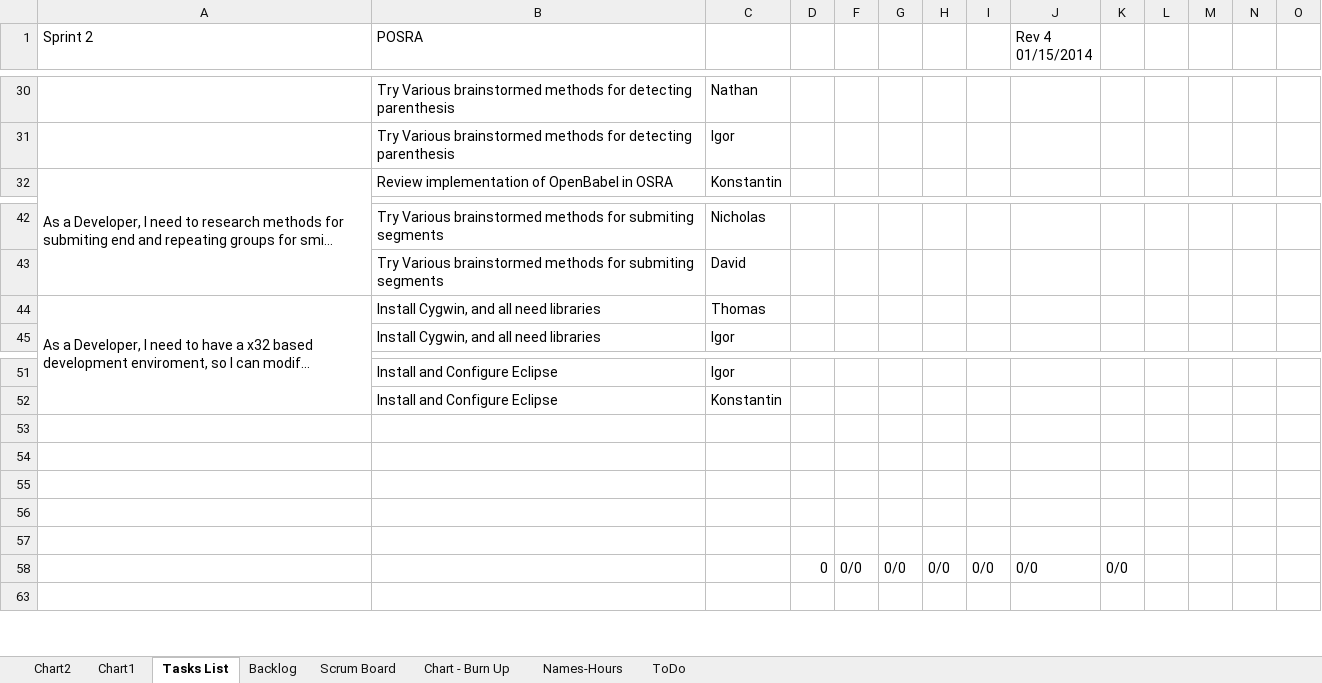
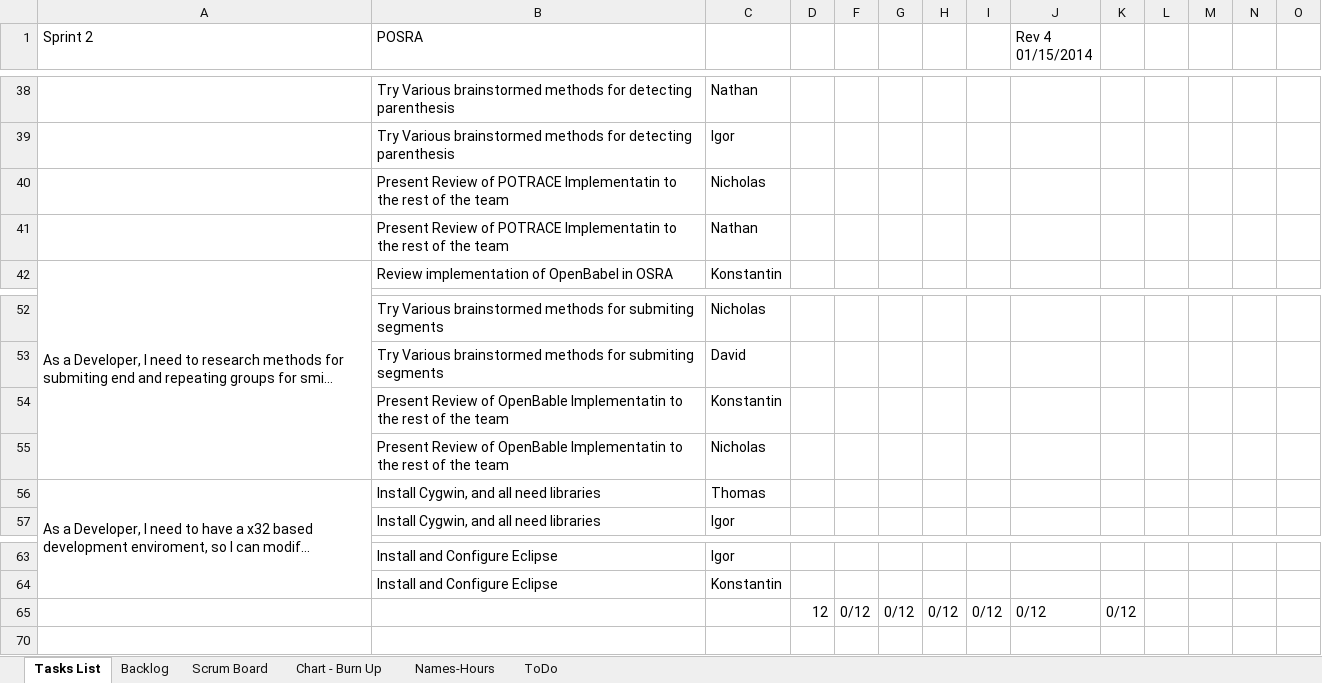
Before and after one commit to konaitor/UCSC-IBM-POSRA, an Excel workbook: bookkeeping/Sprint2 BurnUp.xlsx, sheet Tasks List, drawn as a sheet; only a part is shown, gaps mark what is left out; long unchanged cells end in …; values as stored, in another font and other column widths than the file's, no cell formats; removed rows and columns are numbered as before the commit, all else as after; rows hold the shown columns only; the diff covers the shown part only; the diff names each change by its address in the sheet, - before the commit and + after, or states it on an @@ line.

```diff
--- a/bookkeeping/Sprint2 BurnUp.xlsx (sheet Tasks List)
+++ b/bookkeeping/Sprint2 BurnUp.xlsx (sheet Tasks List)
-sheet tab: Chart2
-sheet tab: Chart1
+row 40:  | Present Review of POTRACE Implementatin to the rest of the team | Nicholas
+row 41:  | Present Review of POTRACE Implementatin to the rest of the team | Nathan
+row 54:  | Present Review of OpenBable Implementatin to the rest of the team | Konstantin
+row 55:  | Present Review of OpenBable Implementatin to the rest of the team | Nicholas
-row 65: (empty)
+row 65:  |  |  | 12 | 0/12 | 0/12 | 0/12 | 0/12 | 0/12 | 0/12
-row 54: (empty)
-row 55: (empty)
-row 56: (empty)
-row 57: (empty)
-row 58:  |  |  | 0 | 0/0 | 0/0 | 0/0 | 0/0 | 0/0 | 0/0
```
Also changed, not shown: 10 added rows, 2 removed rows, 20 edited cells and merged cells elsewhere in this sheet, cell formats, formulas that keep their value, hidden cells, charts or pictures.
